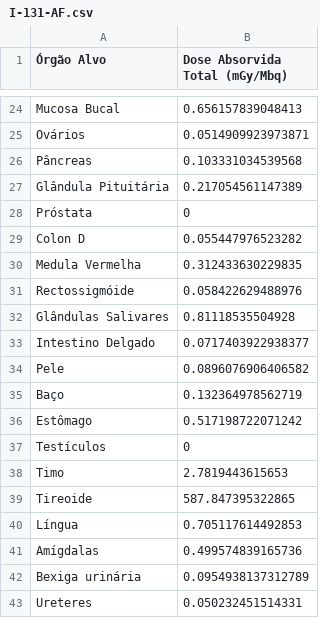
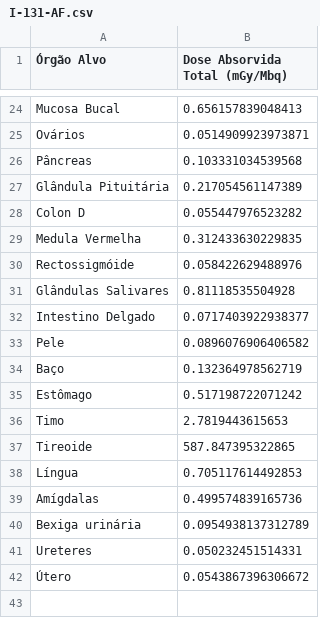
Before and after one commit to HarlleyHauradou/Met_Comp, a CSV file: I-131-AF.csv, drawn as a sheet; only a part is shown, gaps mark what is left out; the shorter side is filled out with more unchanged rows.

Commit message:
DatasetQ2
Retirado os valores para próstata e testículos, os dados são de um phanntoma feminino

```diff
--- a/I-131-AF.csv
+++ b/I-131-AF.csv
@@ -27,3 +27,2 @@ Pâncreas,0.103331034539568
 Glândula Pituitária,0.217054561147389
-Próstata,0
 Colon D,0.055447976523282
@@ -36,3 +35,2 @@ Baço,0.132364978562719
 Estômago,0.517198722071242
-Testículos,0
 Timo,2.7819443615653
```
